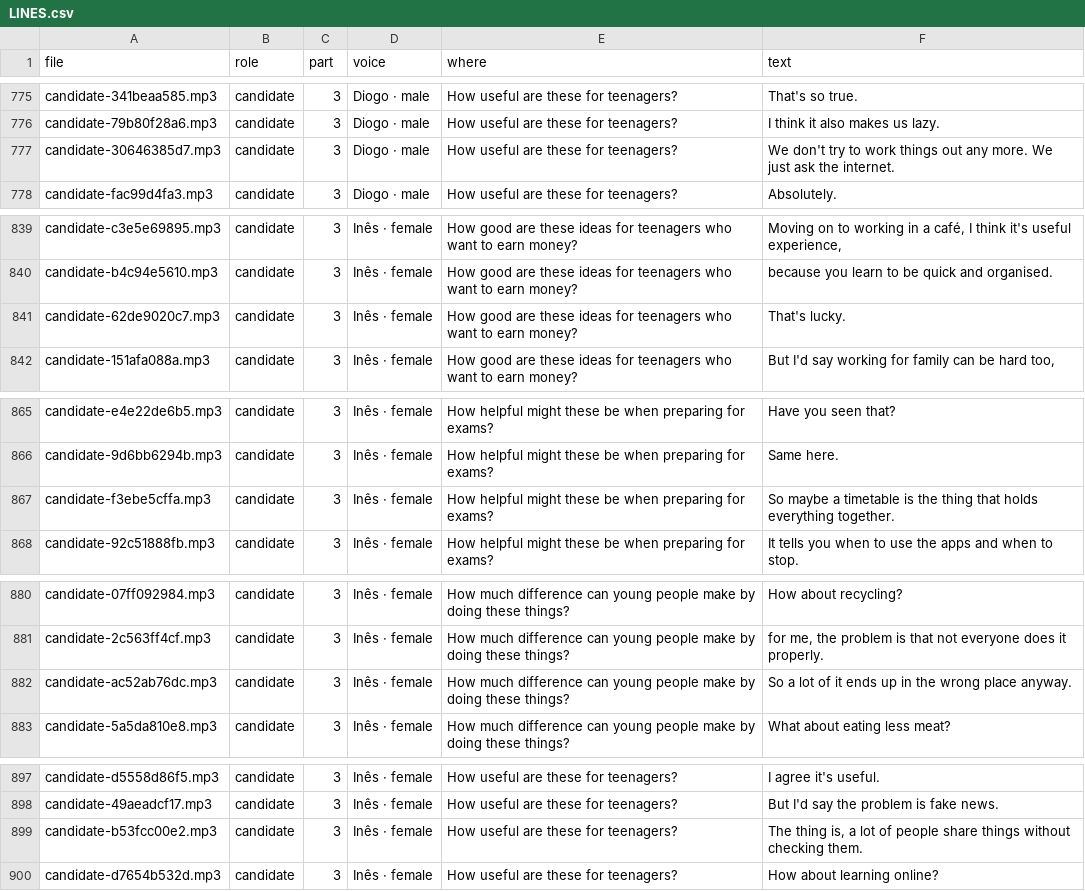
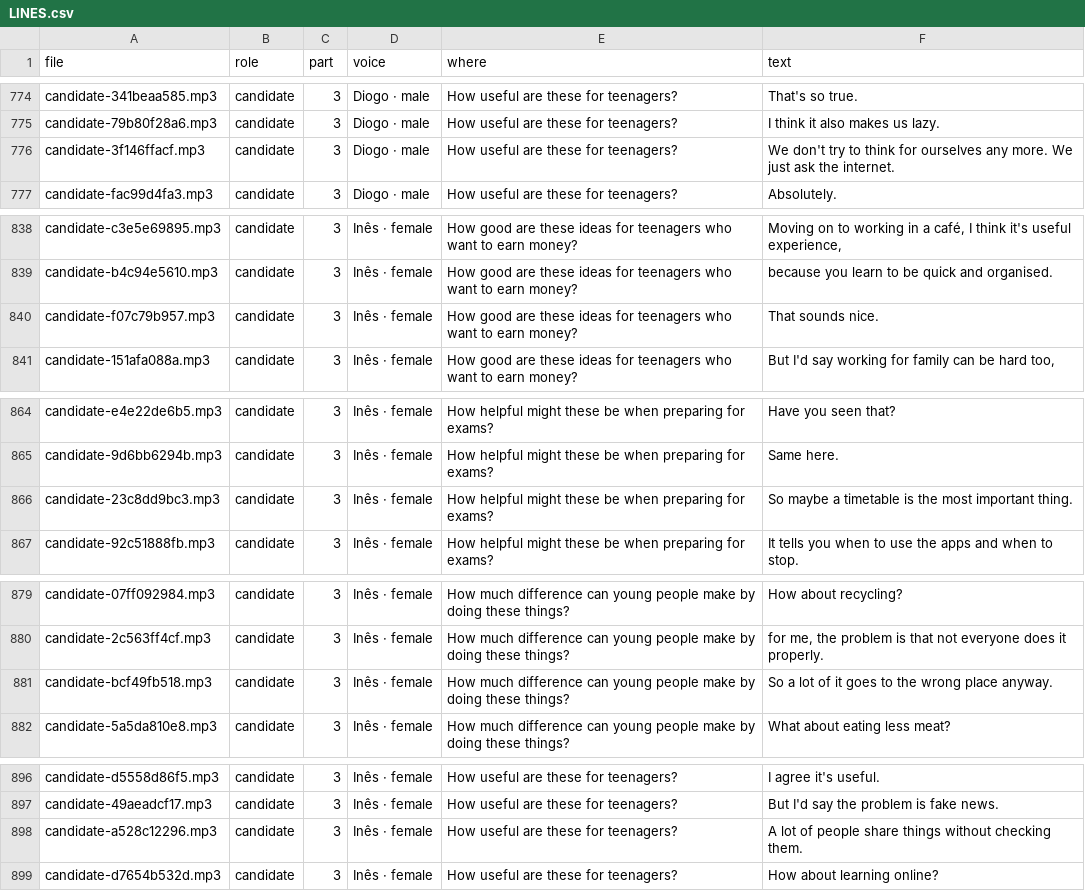
Before and after one commit to mhnashtai-prog/intuity-cambridge-b2, a CSV file: audio/speaking/LINES.csv, drawn as a sheet; only a part is shown, gaps mark what is left out; the diff covers the shown part only.

```diff
--- a/audio/speaking/LINES.csv
+++ b/audio/speaking/LINES.csv
@@ -776,3 +775,3 @@ candidate-341beaa585.mp3,candidate,3,Diogo · male,How useful are these for teen
 candidate-79b80f28a6.mp3,candidate,3,Diogo · male,How useful are these for teenagers?,I think it also makes us lazy.
-candidate-30646385d7.mp3,candidate,3,Diogo · male,How useful are these for teenagers?,We don't try to work things out any more. We just ask the internet.
+candidate-3f146ffacf.mp3,candidate,3,Diogo · male,How useful are these for teenagers?,We don't try to think for ourselves any more. We just ask the internet.
 candidate-fac99d4fa3.mp3,candidate,3,Diogo · male,How useful are these for teenagers?,Absolutely.
@@ -840,3 +839,3 @@ candidate-c3e5e69895.mp3,candidate,3,Inês · female,How good are these ideas fo
 candidate-b4c94e5610.mp3,candidate,3,Inês · female,How good are these ideas for teenagers who want to earn money?,because you learn to be quick and organised.
-candidate-62de9020c7.mp3,candidate,3,Inês · female,How good are these ideas for teenagers who want to earn money?,That's lucky.
+candidate-f07c79b957.mp3,candidate,3,Inês · female,How good are these ideas for teenagers who want to earn money?,That sounds nice.
 candidate-151afa088a.mp3,candidate,3,Inês · female,How good are these ideas for teenagers who want to earn money?,"But I'd say working for family can be hard too,"
@@ -866,3 +865,3 @@ candidate-e4e22de6b5.mp3,candidate,3,Inês · female,How helpful might these be
 candidate-9d6bb6294b.mp3,candidate,3,Inês · female,How helpful might these be when preparing for exams?,Same here.
-candidate-f3ebe5cffa.mp3,candidate,3,Inês · female,How helpful might these be when preparing for exams?,So maybe a timetable is the thing that holds everything together.
+candidate-23c8dd9bc3.mp3,candidate,3,Inês · female,How helpful might these be when preparing for exams?,So maybe a timetable is the most important thing.
 candidate-92c51888fb.mp3,candidate,3,Inês · female,How helpful might these be when preparing for exams?,It tells you when to use the apps and when to stop.
@@ -881,3 +880,3 @@ candidate-07ff092984.mp3,candidate,3,Inês · female,How much difference can you
 candidate-2c563ff4cf.mp3,candidate,3,Inês · female,How much difference can young people make by doing these things?,"for me, the problem is that not everyone does it properly."
-candidate-ac52ab76dc.mp3,candidate,3,Inês · female,How much difference can young people make by doing these things?,So a lot of it ends up in the wrong place anyway.
+candidate-bcf49fb518.mp3,candidate,3,Inês · female,How much difference can young people make by doing these things?,So a lot of it goes to the wrong place anyway.
 candidate-5a5da810e8.mp3,candidate,3,Inês · female,How much difference can young people make by doing these things?,What about eating less meat?
@@ -898,3 +897,3 @@ candidate-d5558d86f5.mp3,candidate,3,Inês · female,How useful are these for te
 candidate-49aeadcf17.mp3,candidate,3,Inês · female,How useful are these for teenagers?,But I'd say the problem is fake news.
-candidate-b53fcc00e2.mp3,candidate,3,Inês · female,How useful are these for teenagers?,"The thing is, a lot of people share things without checking them."
+candidate-a528c12296.mp3,candidate,3,Inês · female,How useful are these for teenagers?,A lot of people share things without checking them.
 candidate-d7654b532d.mp3,candidate,3,Inês · female,How useful are these for teenagers?,How about learning online?
```
Also changed, not shown: 1 removed row and 28 edited cells elsewhere in this file, 2 other files.
